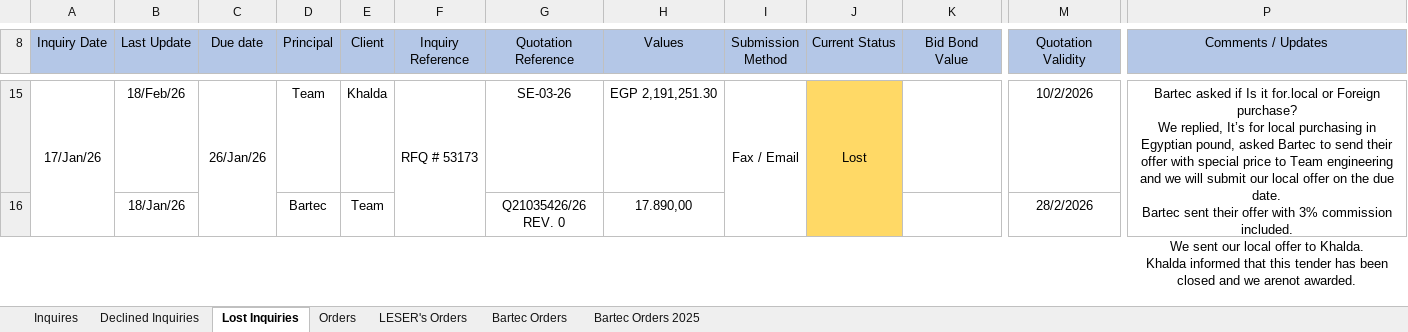
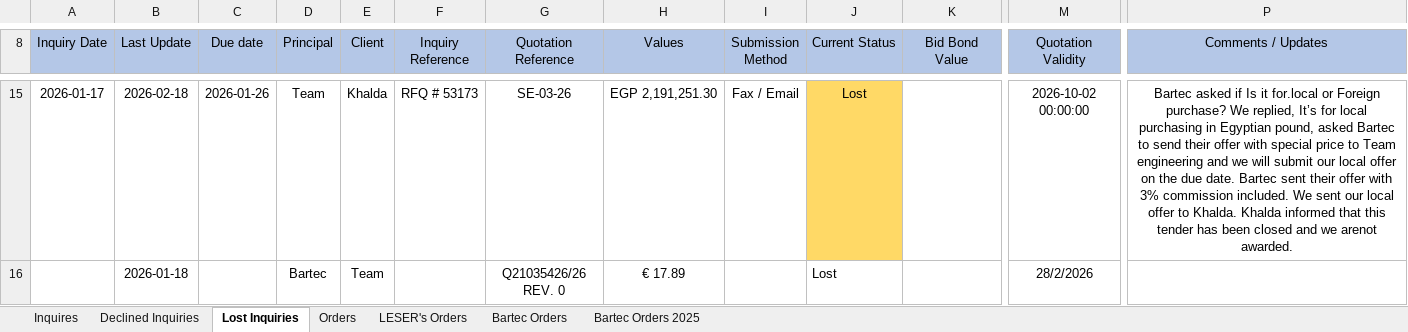
Before and after one commit to Yassein19/Final-update-to-the-crm-, an Excel workbook: STATUS 2025-2026.xlsx, sheet Lost Inquiries, drawn as a sheet; only a part is shown, gaps mark what is left out; values as stored, in another font and other column widths than the file's, no borders; charts and pictures and conditional formats not drawn; the diff covers the shown part only; the diff names each change by its address in the sheet, - before the commit and + after, or states it on an @@ line.

```diff
--- a/STATUS 2025-2026.xlsx (sheet Lost Inquiries)
+++ b/STATUS 2025-2026.xlsx (sheet Lost Inquiries)
-A15 (Inquiry Date): 17/Jan/26
+A15 (Inquiry Date): 2026-01-17
-A15:A16 merged
-B15 (Last Update): 18/Feb/26
+B15 (Last Update): 2026-02-18
-C15 (Due date): 26/Jan/26
+C15 (Due date): 2026-01-26
-C15:C16 merged
-F15:F16 merged
-I15:I16 merged
-J15:J16 merged
-M15 (Quotation Validity): 10/2/2026
+M15 (Quotation Validity): 2026-10-02 00:00:00
-P15 (Comments / Updates): …arenot awarded.
+P15 (Comments / Updates): …arenot awarded.
-P15:P16 merged
-B16 (Last Update): 18/Jan/26
+B16 (Last Update): 2026-01-18
-H16 (Values): 17.890,00
+H16 (Values): € 17.89
-J16 (Current Status): (empty)
+J16 (Current Status): Lost
-J16 fill: #FFD966
+J16 fill: none
```
Also changed, not shown: 51 edited cells, cell formats and merged cells elsewhere in this sheet, sheet Inquires, sheet Orders, sheet Bartec Orders, sheet LESER's Orders, sheet Declined Inquiries, sheet Bartec Orders 2025, formulas that keep their value, charts or pictures, 2 other files.
